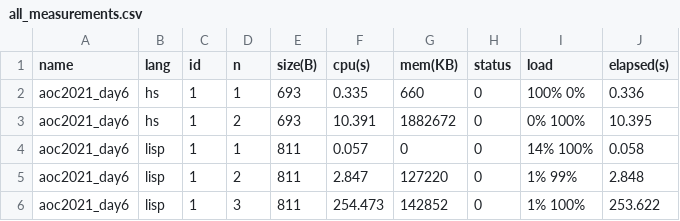
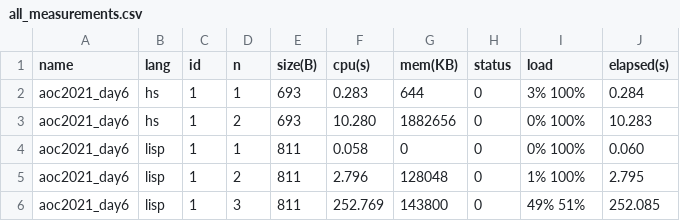
Before and after one commit to massimo-zaniboni/aoc-benchmarks, a CSV file: bencher/summary/all_measurements.csv, drawn as a sheet.

```diff
--- a/bencher/summary/all_measurements.csv
+++ b/bencher/summary/all_measurements.csv
@@ -1,6 +1,6 @@
 name,lang,id,n,size(B),cpu(s),mem(KB),status,load,elapsed(s)
-aoc2021_day6,hs,1,1,693,0.335,660,0,100% 0%,0.336
-aoc2021_day6,hs,1,2,693,10.391,1882672,0,0% 100%,10.395
-aoc2021_day6,lisp,1,1,811,0.057,0,0,14% 100%,0.058
-aoc2021_day6,lisp,1,2,811,2.847,127220,0,1% 99%,2.848
-aoc2021_day6,lisp,1,3,811,254.473,142852,0,1% 100%,253.622
+aoc2021_day6,hs,1,1,693,0.283,644,0,3% 100%,0.284
+aoc2021_day6,hs,1,2,693,10.280,1882656,0,0% 100%,10.283
+aoc2021_day6,lisp,1,1,811,0.058,0,0,0% 100%,0.060
+aoc2021_day6,lisp,1,2,811,2.796,128048,0,1% 100%,2.795
+aoc2021_day6,lisp,1,3,811,252.769,143800,0,49% 51%,252.085
```
Also changed, not shown: bencher/summary/fastest_measurements.csv, 15 other files.
